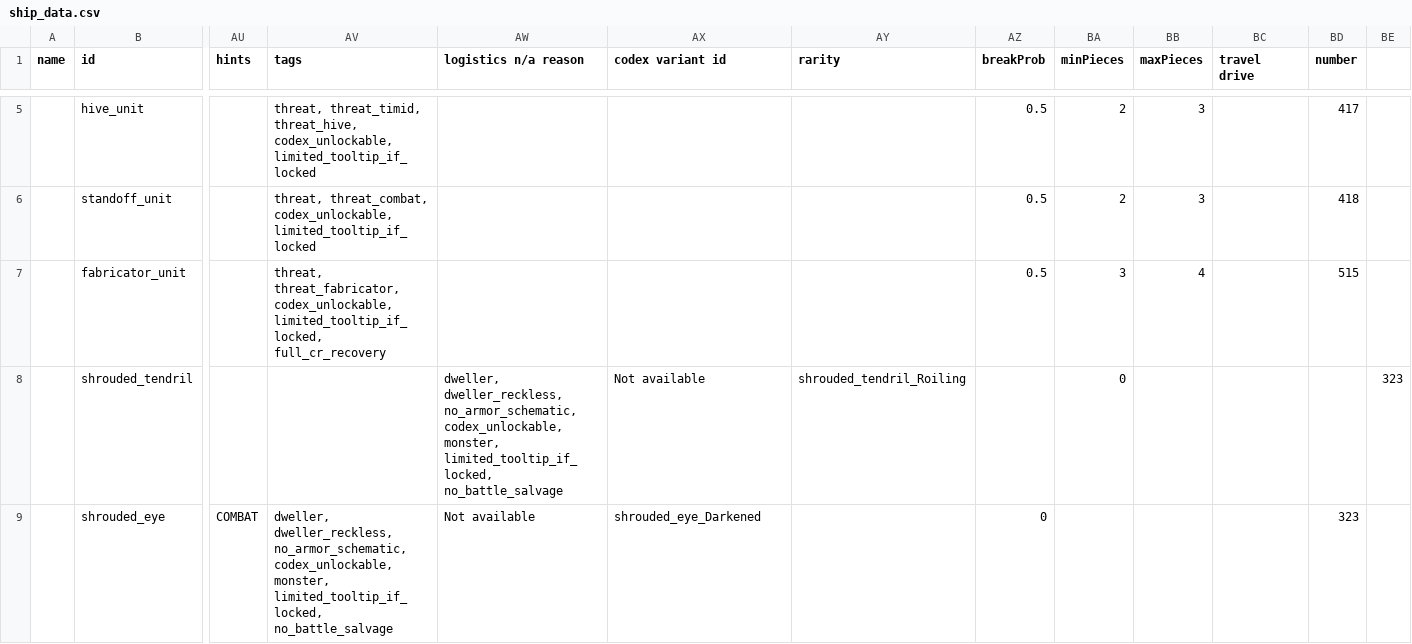
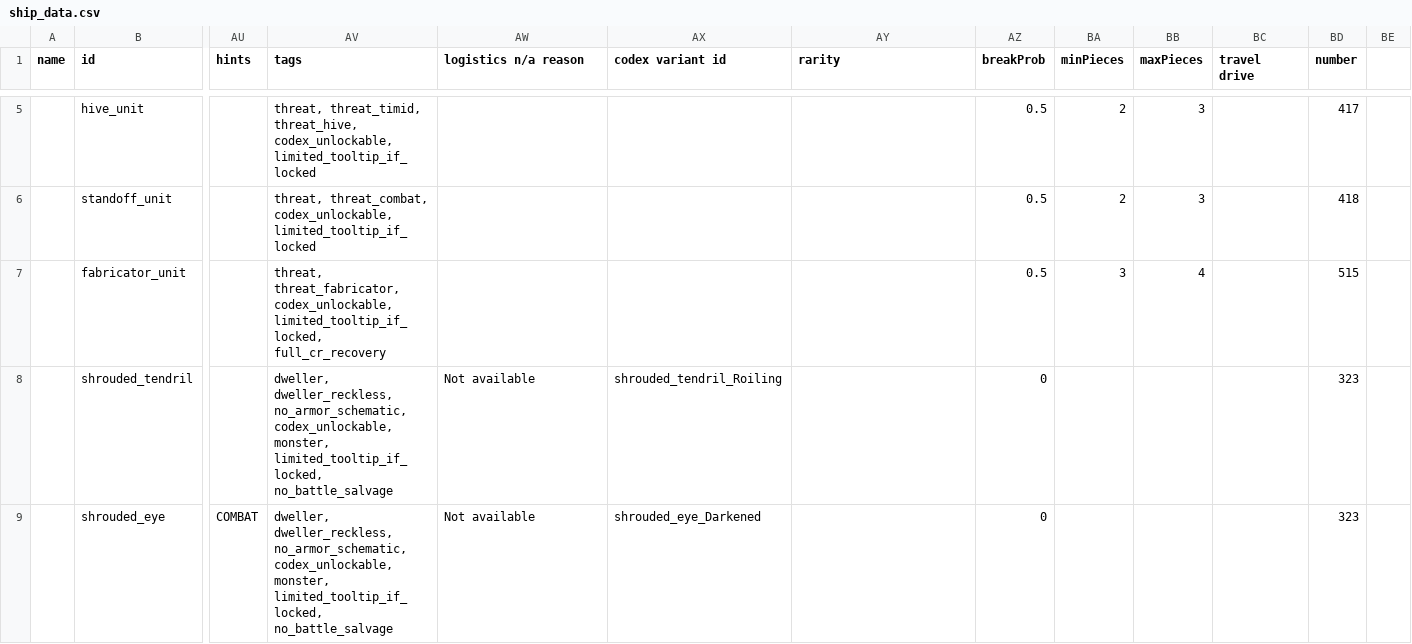
Before and after one commit to Zman714/TrueRecovery, a CSV file: data/hulls/ship_data.csv, drawn as a sheet; only a part is shown, gaps mark what is left out; the diff covers the shown part only; the diff names each change by its address in the sheet, - before the commit and + after, or states it on an @@ line.

```diff
--- a/data/hulls/ship_data.csv
+++ b/data/hulls/ship_data.csv
-AV8 (tags): (empty)
+AV8 (tags): dweller, dweller_reckless, no_armor_schematic, codex_unlockable, monster, limited_tooltip_if_locked, no_battle_salvage
-AW8 (logistics n/a reason): dweller, dweller_reckless, no_armor_schematic, codex_unlockable, monster, limited_tooltip_if_locked, no_battle_salvage
+AW8 (logistics n/a reason): Not available
-AX8 (codex variant id): Not available
+AX8 (codex variant id): shrouded_tendril_Roiling
-AY8 (rarity): shrouded_tendril_Roiling
+AY8 (rarity): (empty)
-AZ8 (breakProb): (empty)
+AZ8 (breakProb): 0
-BA8 (minPieces): 0
+BA8 (minPieces): (empty)
-BD8 (number): (empty)
+BD8 (number): 323
-BE8: 323
+BE8: (empty)
```
Also changed, not shown: 8 edited cells elsewhere in this file, 3 other files.
